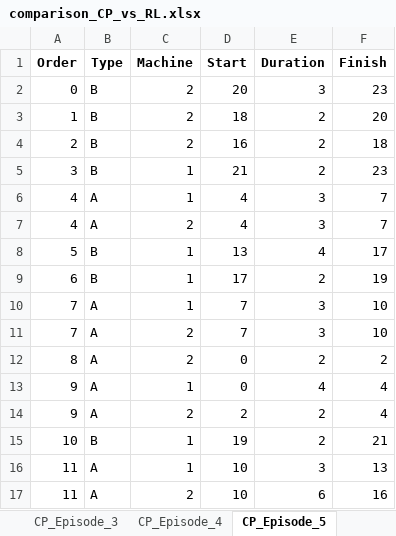
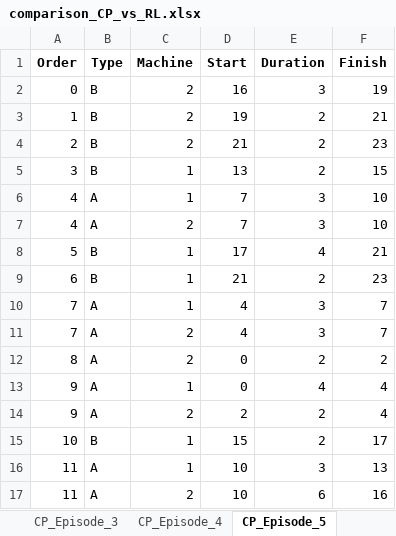
Before and after one commit to ozturkcemal/MaaS-Scheduling-Instances, an Excel workbook: comparison_CP_vs_RL.xlsx, sheet CP_Episode_5, drawn as a sheet; values as stored, in another font and other column widths than the file's, no borders; the diff names each change by its address in the sheet, - before the commit and + after, or states it on an @@ line.

```diff
--- a/comparison_CP_vs_RL.xlsx (sheet CP_Episode_5)
+++ b/comparison_CP_vs_RL.xlsx (sheet CP_Episode_5)
-D2 (Start): 20
+D2 (Start): 16
-F2 (Finish): 23
+F2 (Finish): 19
-D3 (Start): 18
+D3 (Start): 19
-F3 (Finish): 20
+F3 (Finish): 21
-D4 (Start): 16
+D4 (Start): 21
-F4 (Finish): 18
+F4 (Finish): 23
-D5 (Start): 21
+D5 (Start): 13
-F5 (Finish): 23
+F5 (Finish): 15
-D6:D7 (Start): 4
+D6:D7 (Start): 7
-F6:F7 (Finish): 7
+F6:F7 (Finish): 10
-D8 (Start): 13
+D8 (Start): 17
-F8 (Finish): 17
+F8 (Finish): 21
-D9 (Start): 17
+D9 (Start): 21
-F9 (Finish): 19
+F9 (Finish): 23
-D10:D11 (Start): 7
+D10:D11 (Start): 4
-F10:F11 (Finish): 10
+F10:F11 (Finish): 7
-D15 (Start): 19
+D15 (Start): 15
-F15 (Finish): 21
+F15 (Finish): 17
```
Also changed, not shown: sheet CP_Episode_10, sheet CP_Episode_6, sheet CP_Episode_7, sheet CP_Episode_8, sheet CP_Episode_1, sheet CP_Episode_3, 1 more sheet, 3 other files.
